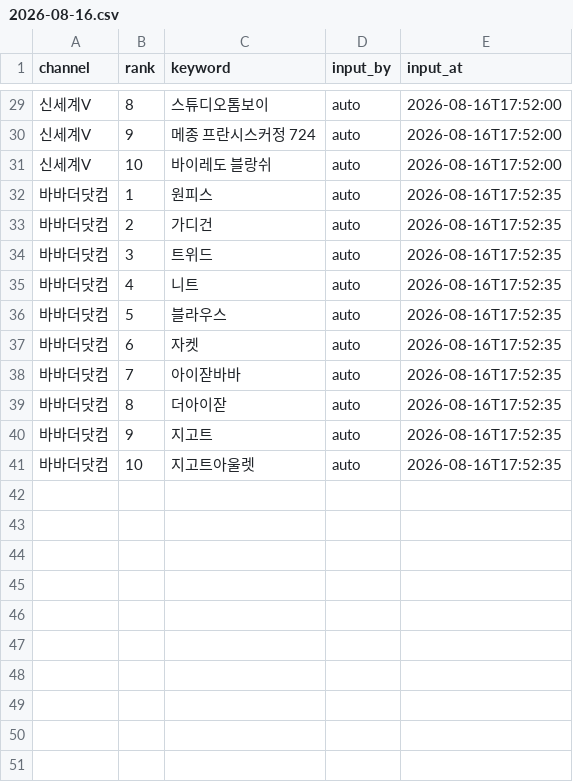
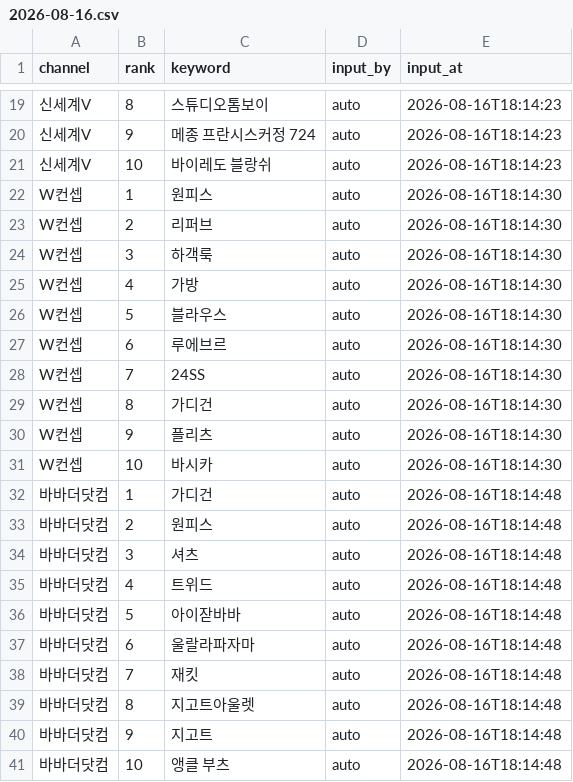
Before and after one commit to performanceteam12-sketch/babathe-trend-dashboard, a CSV file: data/app_search/2026-08-16.csv, drawn as a sheet; only a part is shown, gaps mark what is left out; addresses are those after the commit; the diff covers the shown part only; the diff names each change by its address in the sheet, - before the commit and + after, or states it on an @@ line.

```diff
--- a/data/app_search/2026-08-16.csv
+++ b/data/app_search/2026-08-16.csv
-E19:E21 (input_at): 2026-08-16T17:52:00
+E19:E21 (input_at): 2026-08-16T18:14:23
+row 22: W컨셉 | 1 | 원피스 | auto | 2026-08-16T18:14:30
+row 23: W컨셉 | 2 | 리퍼브 | auto | 2026-08-16T18:14:30
+row 24: W컨셉 | 3 | 하객룩 | auto | 2026-08-16T18:14:30
+row 25: W컨셉 | 4 | 가방 | auto | 2026-08-16T18:14:30
+row 26: W컨셉 | 5 | 블라우스 | auto | 2026-08-16T18:14:30
+row 27: W컨셉 | 6 | 루에브르 | auto | 2026-08-16T18:14:30
+row 28: W컨셉 | 7 | 24SS | auto | 2026-08-16T18:14:30
+row 29: W컨셉 | 8 | 가디건 | auto | 2026-08-16T18:14:30
+row 30: W컨셉 | 9 | 플리츠 | auto | 2026-08-16T18:14:30
+row 31: W컨셉 | 10 | 바시카 | auto | 2026-08-16T18:14:30
-C32 (keyword): 원피스
+C32 (keyword): 가디건
-E32:E41 (input_at): 2026-08-16T17:52:35
+E32:E41 (input_at): 2026-08-16T18:14:48
-C33 (keyword): 가디건
+C33 (keyword): 원피스
-C34 (keyword): 트위드
+C34 (keyword): 셔츠
-C35 (keyword): 니트
+C35 (keyword): 트위드
-C36 (keyword): 블라우스
+C36 (keyword): 아이잗바바
-C37 (keyword): 자켓
+C37 (keyword): 울랄라파자마
-C38 (keyword): 아이잗바바
+C38 (keyword): 재킷
-C39 (keyword): 더아이잗
+C39 (keyword): 지고트아울렛
-C41 (keyword): 지고트아울렛
+C41 (keyword): 앵클 부츠
```
Also changed, not shown: 10 removed rows and 27 edited cells elsewhere in this file.
